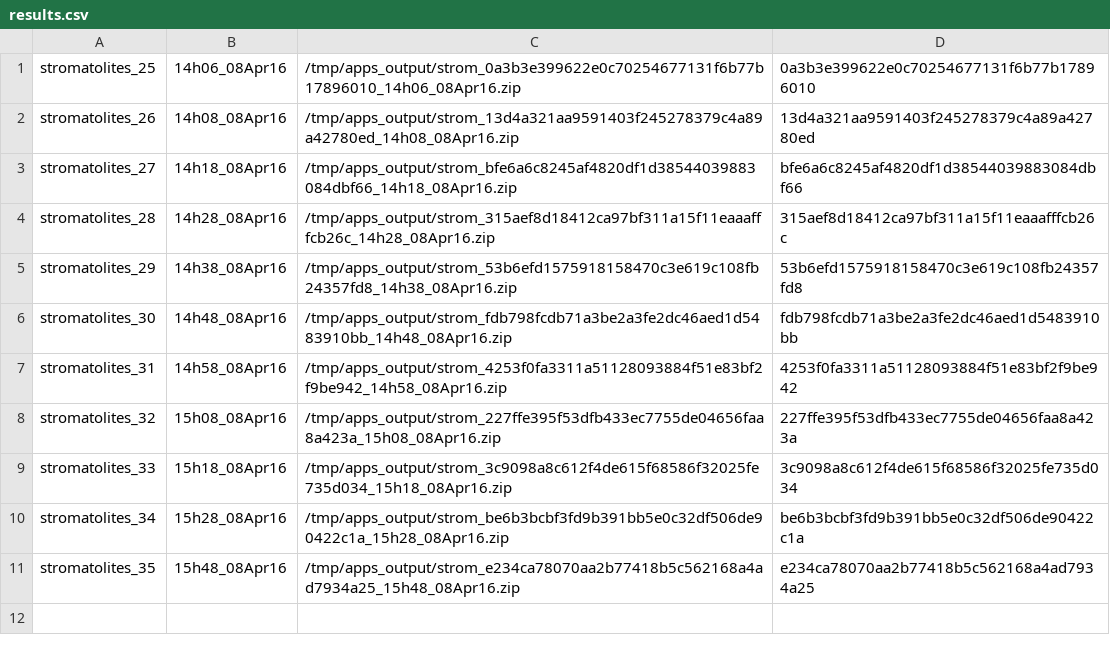
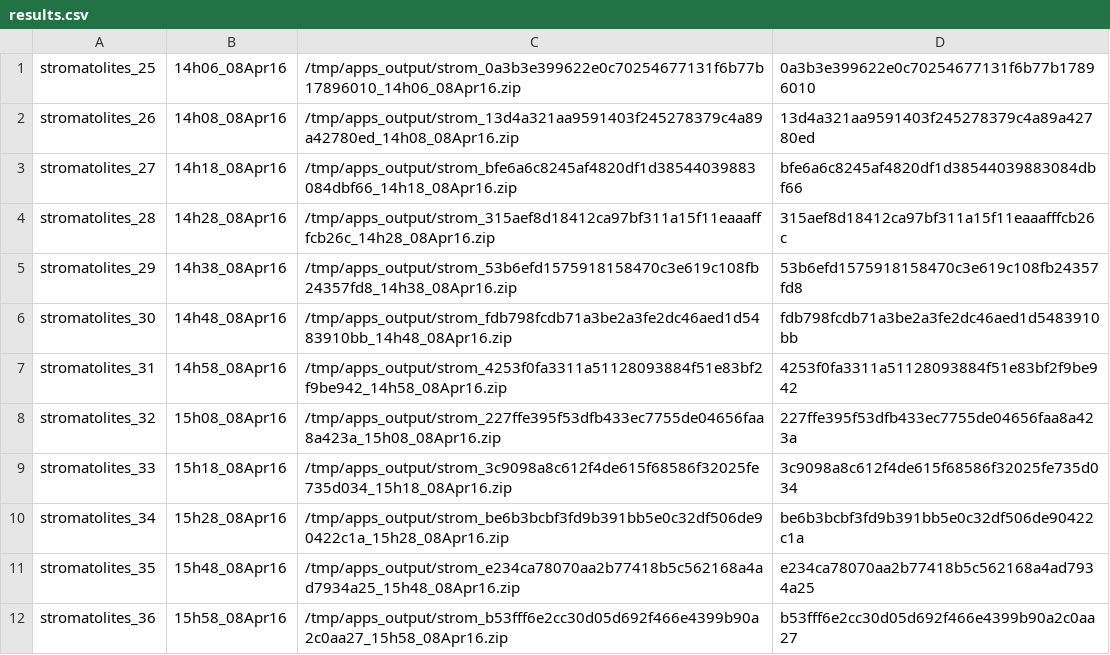
Before and after one commit to UW-Macrostrat/stromatolites_demo, a CSV file: output/results.csv, drawn as a sheet.

Commit message:
Adding run 36 -- ran against git commit b53fff6e2cc30d05d692f466e4399b90a2c0aa27

```diff
--- a/output/results.csv
+++ b/output/results.csv
@@ -11 +11,2 @@ stromatolites_34,15h28_08Apr16,/tmp/apps_output/strom_be6b3bcbf3fd9b391bb5e0c32d
 stromatolites_35,15h48_08Apr16,/tmp/apps_output/strom_e234ca78070aa2b77418b5c562168a4ad7934a25_15h48_08Apr16.zip,e234ca78070aa2b77418b5c562168a4ad7934a25
+stromatolites_36,15h58_08Apr16,/tmp/apps_output/strom_b53fff6e2cc30d05d692f466e4399b90a2c0aa27_15h58_08Apr16.zip,b53fff6e2cc30d05d692f466e4399b90a2c0aa27
```
